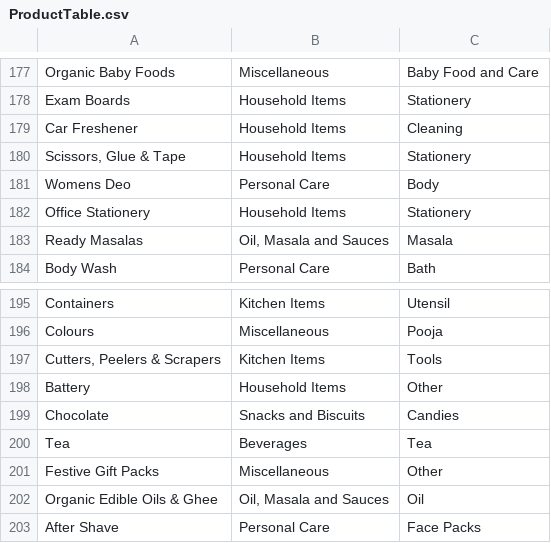
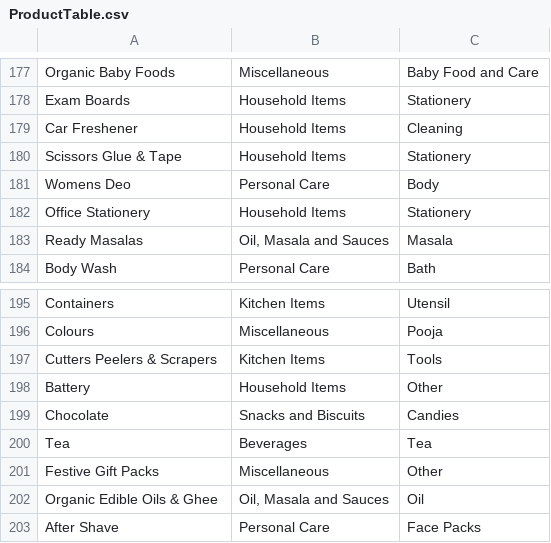
Before and after one commit to muthuganeshece/MLProjects, a CSV file: Analytics/Datasets/BigBasket/ProductTable.csv, drawn as a sheet; only a part is shown, gaps mark what is left out; the diff covers the shown part only.

```diff
--- a/Analytics/Datasets/BigBasket/ProductTable.csv
+++ b/Analytics/Datasets/BigBasket/ProductTable.csv
@@ -187,3 +179,3 @@ Exam Boards,Household Items,Stationery
 Car Freshener,Household Items,Cleaning
-"Scissors, Glue & Tape",Household Items,Stationery
+Scissors Glue & Tape,Household Items,Stationery
 Womens Deo,Personal Care,Body
@@ -204,3 +196,3 @@ Containers,Kitchen Items,Utensil
 Colours ,Miscellaneous,Pooja
-"Cutters, Peelers & Scrapers",Kitchen Items,Tools
+Cutters Peelers & Scrapers,Kitchen Items,Tools
 Battery,Household Items,Other
```
Also changed, not shown: 5 edited cells elsewhere in this file, 1 other file.
